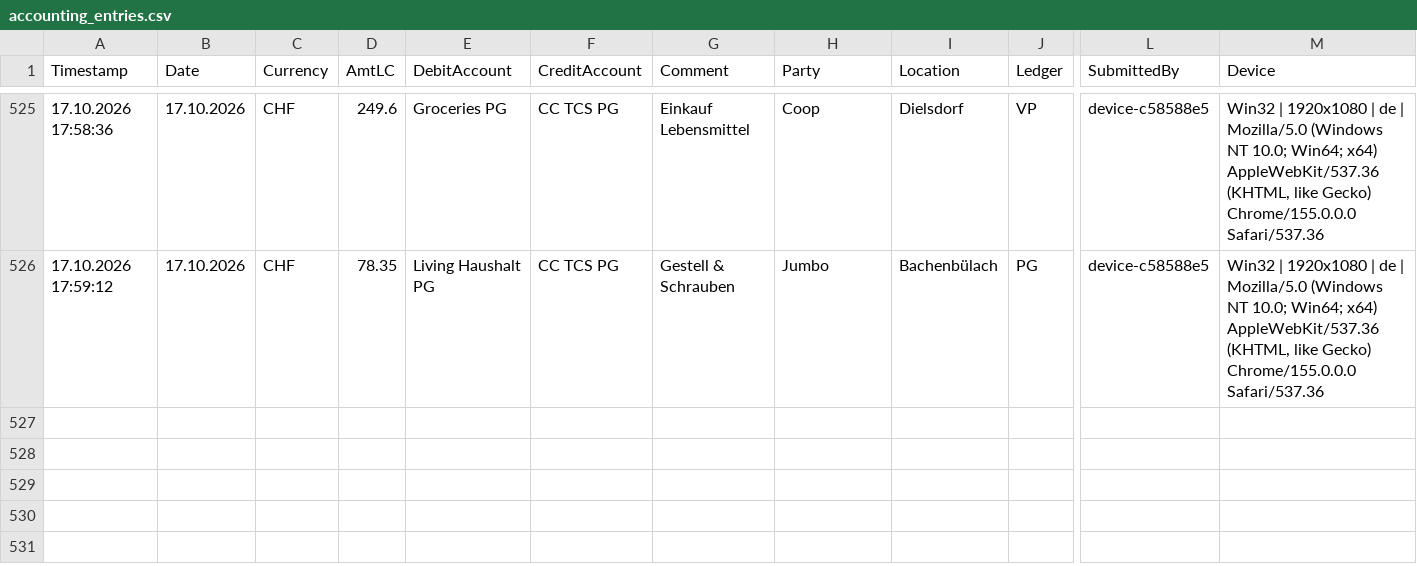
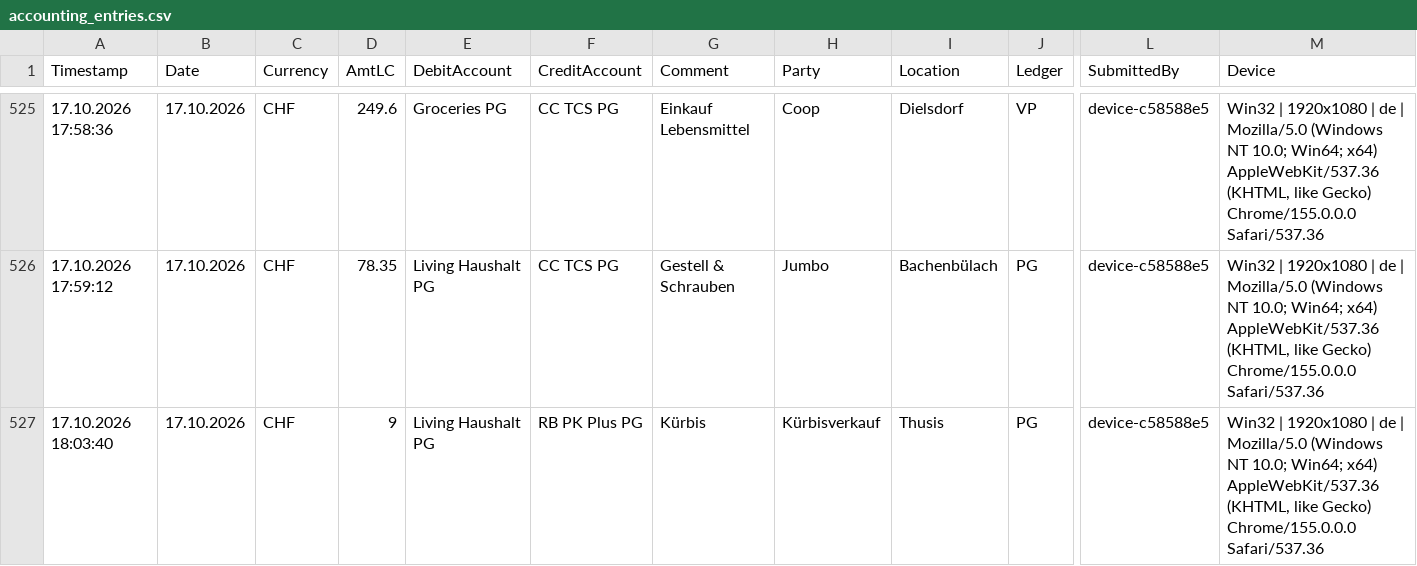
Before and after one commit to Munotstadt/accountingdatacollector, a CSV file: accounting_entries.csv, drawn as a sheet; only a part is shown, gaps mark what is left out; rows hold the shown columns only; the diff names each change by its address in the sheet, - before the commit and + after, or states it on an @@ line.

Commit message:
Add ledger entry 17.10.2026 · Kürbisverkauf · CHF 9

```diff
--- a/accounting_entries.csv
+++ b/accounting_entries.csv
+row 527: 17.10.2026 18:03:40 | 17.10.2026 | CHF | 9 | Living Haushalt PG | RB PK Plus PG | Kürbis | Kürbisverkauf | Thusis | PG | device-c58588e5 | Win32 | 1920x1080 | de | Mozilla/5.0 (Windows NT 10.0; Win64; x64) AppleWebKit/537.36 (KHTML, like Gecko) Chrome/155.0.0.0 Safari/537.36
```
